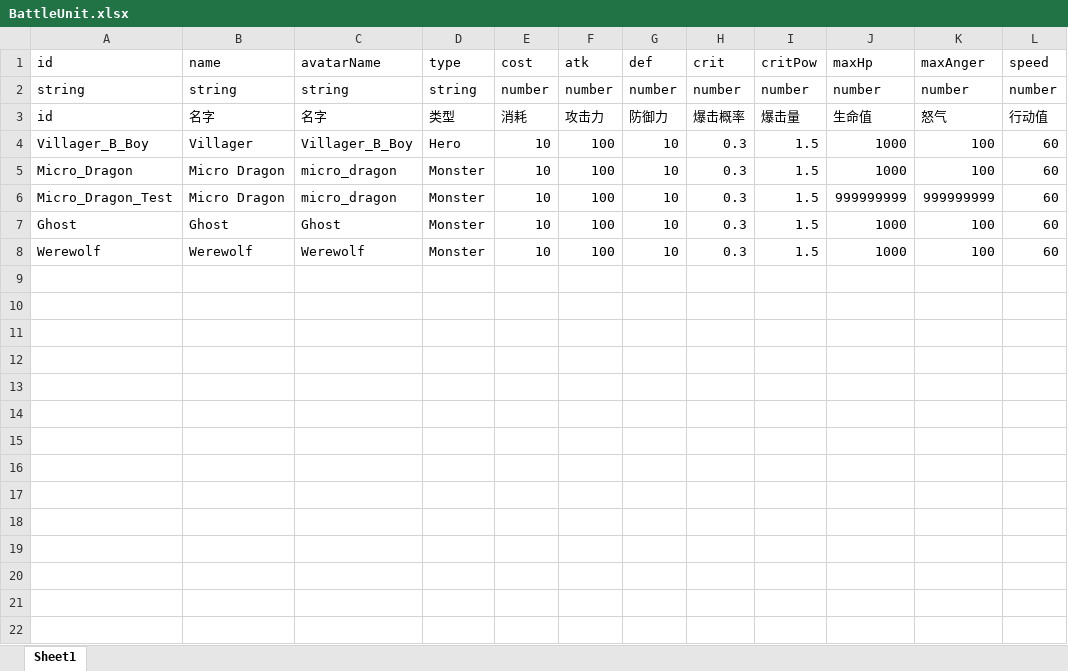
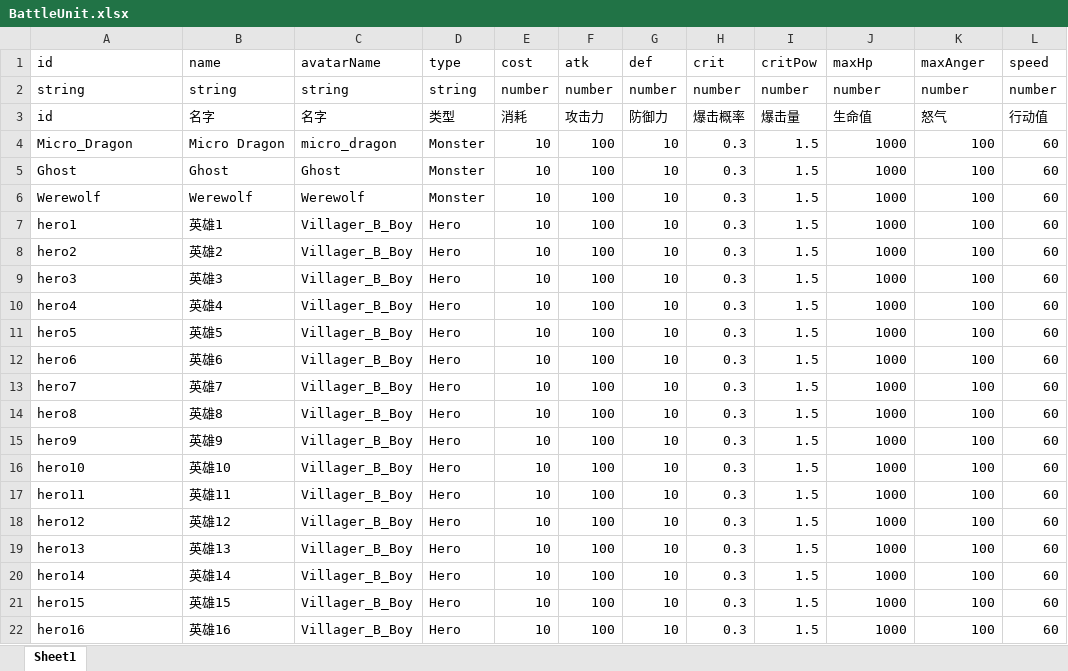
Before and after one commit to a26053200/CardWar, an Excel workbook: Excel/BattleUnit.xlsx, sheet Sheet1, drawn as a sheet; only a part is shown; values as stored, in another font and other column widths than the file's, no borders; removed rows and columns are numbered as before the commit, all else as after; the diff covers the shown part only; the diff names each change by its address in the sheet, - before the commit and + after, or states it on an @@ line.

```diff
--- a/Excel/BattleUnit.xlsx (sheet Sheet1)
+++ b/Excel/BattleUnit.xlsx (sheet Sheet1)
-row 4: Villager_B_Boy | Villager | Villager_B_Boy | Hero | 10 | 100 | 10 | 0.3 | 1.5 | 1000 | 100 | 60
-row 6: Micro_Dragon_Test | Micro Dragon | micro_dragon | Monster | 10 | 100 | 10 | 0.3 | 1.5 | 999999999 | 999999999 | 60
+row 7: hero1 | 英雄1 | Villager_B_Boy | Hero | 10 | 100 | 10 | 0.3 | 1.5 | 1000 | 100 | 60
+row 8: hero2 | 英雄2 | Villager_B_Boy | Hero | 10 | 100 | 10 | 0.3 | 1.5 | 1000 | 100 | 60
+row 9: hero3 | 英雄3 | Villager_B_Boy | Hero | 10 | 100 | 10 | 0.3 | 1.5 | 1000 | 100 | 60
+row 10: hero4 | 英雄4 | Villager_B_Boy | Hero | 10 | 100 | 10 | 0.3 | 1.5 | 1000 | 100 | 60
+row 11: hero5 | 英雄5 | Villager_B_Boy | Hero | 10 | 100 | 10 | 0.3 | 1.5 | 1000 | 100 | 60
+row 12: hero6 | 英雄6 | Villager_B_Boy | Hero | 10 | 100 | 10 | 0.3 | 1.5 | 1000 | 100 | 60
+row 13: hero7 | 英雄7 | Villager_B_Boy | Hero | 10 | 100 | 10 | 0.3 | 1.5 | 1000 | 100 | 60
+row 14: hero8 | 英雄8 | Villager_B_Boy | Hero | 10 | 100 | 10 | 0.3 | 1.5 | 1000 | 100 | 60
+row 15: hero9 | 英雄9 | Villager_B_Boy | Hero | 10 | 100 | 10 | 0.3 | 1.5 | 1000 | 100 | 60
+row 16: hero10 | 英雄10 | Villager_B_Boy | Hero | 10 | 100 | 10 | 0.3 | 1.5 | 1000 | 100 | 60
+row 17: hero11 | 英雄11 | Villager_B_Boy | Hero | 10 | 100 | 10 | 0.3 | 1.5 | 1000 | 100 | 60
+row 18: hero12 | 英雄12 | Villager_B_Boy | Hero | 10 | 100 | 10 | 0.3 | 1.5 | 1000 | 100 | 60
+row 19: hero13 | 英雄13 | Villager_B_Boy | Hero | 10 | 100 | 10 | 0.3 | 1.5 | 1000 | 100 | 60
+row 20: hero14 | 英雄14 | Villager_B_Boy | Hero | 10 | 100 | 10 | 0.3 | 1.5 | 1000 | 100 | 60
+row 21: hero15 | 英雄15 | Villager_B_Boy | Hero | 10 | 100 | 10 | 0.3 | 1.5 | 1000 | 100 | 60
+row 22: hero16 | 英雄16 | Villager_B_Boy | Hero | 10 | 100 | 10 | 0.3 | 1.5 | 1000 | 100 | 60
```
Also changed, not shown: 29 added rows elsewhere in this sheet, Excel/Battle.xlsx, Excel/Card.xlsx, 4 other files.
